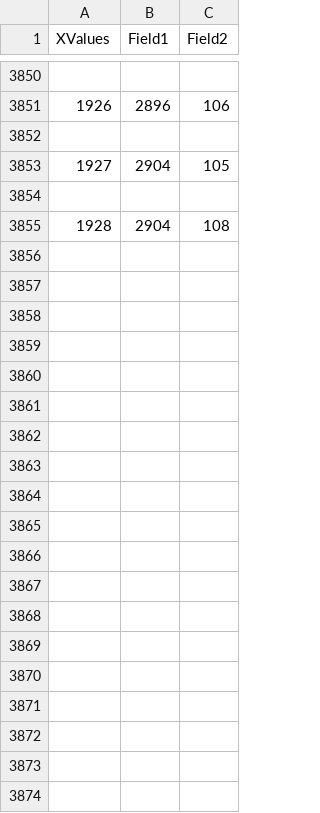
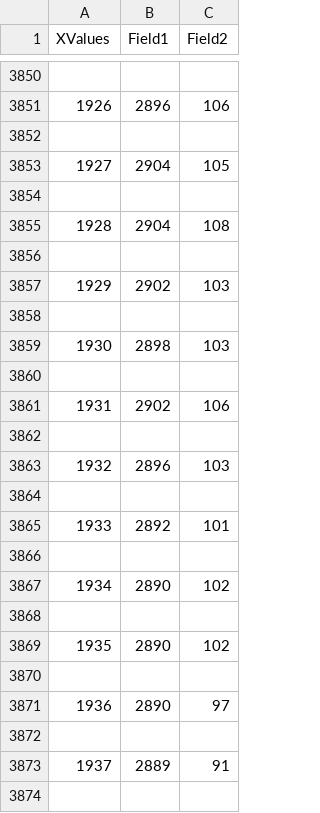
Before and after one commit to arifabbas/DataScience, a CSV file: Temp_file.csv, drawn as a sheet; only a part is shown, gaps mark what is left out; the diff covers the shown part only.

```diff
--- a/Temp_file.csv
+++ b/Temp_file.csv
@@ -3855 +3855,20 @@ XValues,Field1,Field2
 1928,2904,108
+
+1929,2902,103
+
+1930,2898,103
+
+1931,2902,106
+
+1932,2896,103
+
+1933,2892,101
+
+1934,2890,102
+
+1935,2890,102
+
+1936,2890,97
+
+1937,2889,91
+
```
Also changed, not shown: 51 added rows elsewhere in this file, 3 other files.
